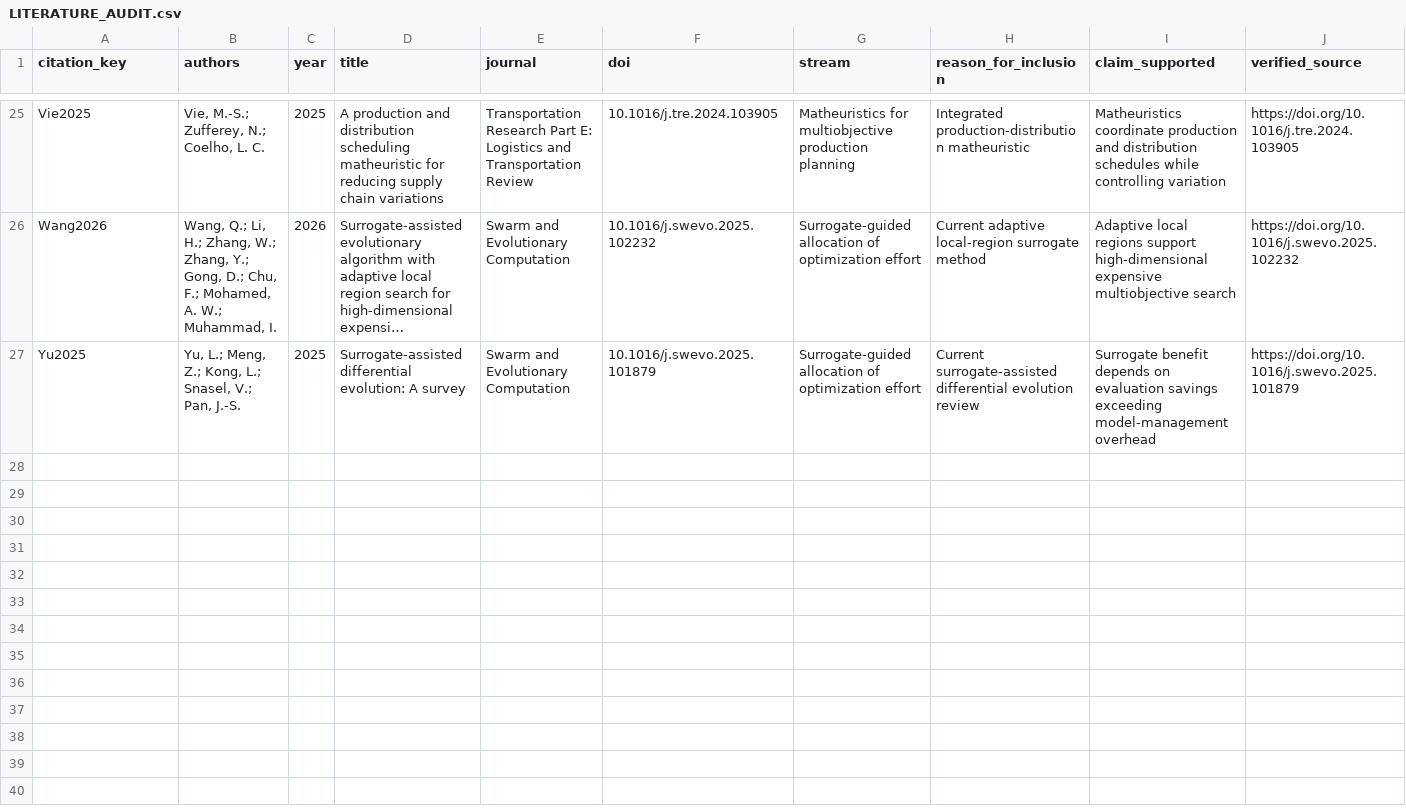
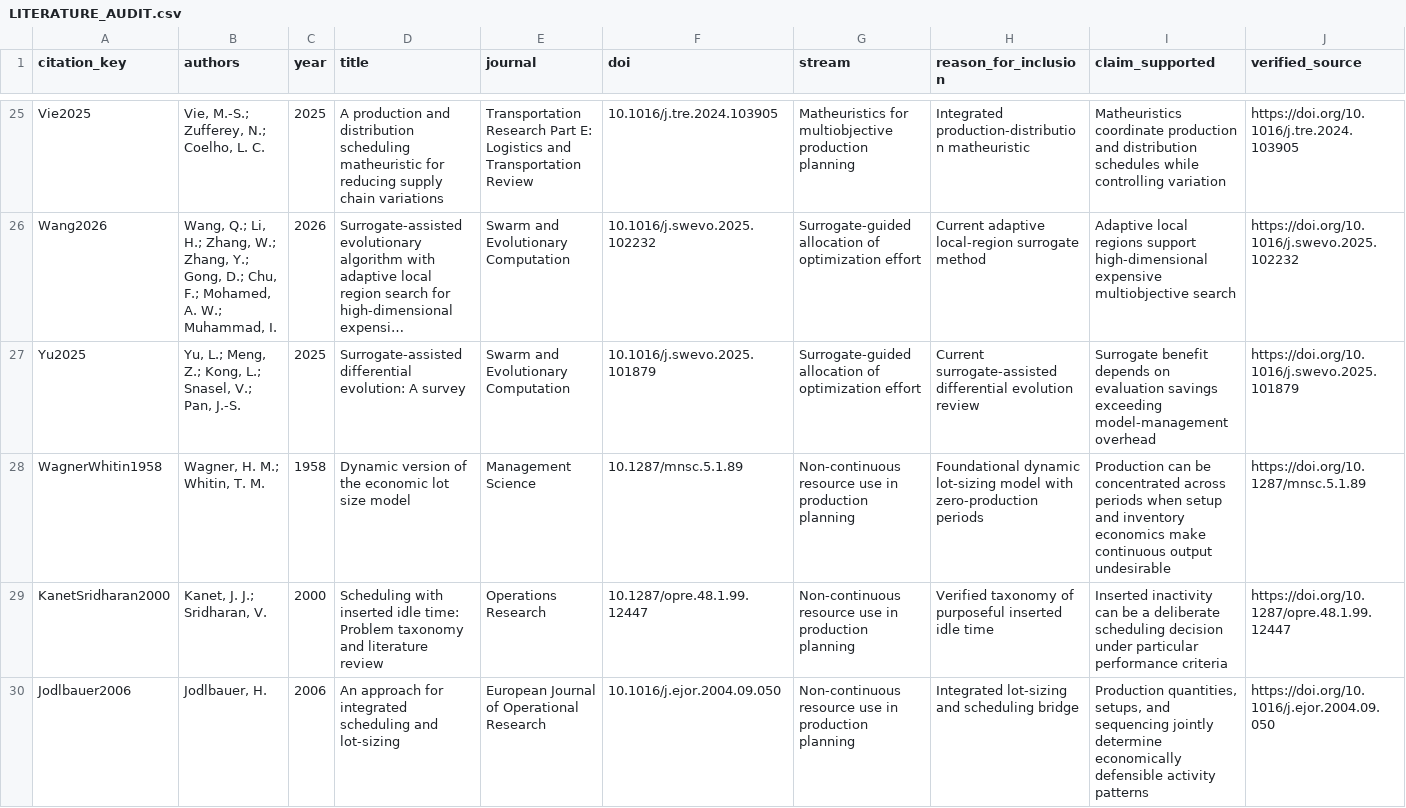
Before and after one commit to eitt/agri-production-decisions, a CSV file: paper/LITERATURE_AUDIT.csv, drawn as a sheet; only a part is shown, gaps mark what is left out; long unchanged cells end in …; rows hold the shown columns only; the diff covers the shown part only; the diff names each change by its address in the sheet, - before the commit and + after, or states it on an @@ line.

Commit message:
feat: add research manuscript, literature review documents, and methodology figure generation script

```diff
--- a/paper/LITERATURE_AUDIT.csv
+++ b/paper/LITERATURE_AUDIT.csv
+row 28: WagnerWhitin1958 | Wagner, H. M.; Whitin, T. M. | 1958 | Dynamic version of the economic lot size model | Management Science | 10.1287/mnsc.5.1.89 | Non-continuous resource use in production planning | Foundational dynamic lot-sizing model with zero-production periods | Production can be concentrated across periods when setup and inventory economics make continuous output undesirable | https://doi.org/10.1287/mnsc.5.1.89
+row 29: KanetSridharan2000 | Kanet, J. J.; Sridharan, V. | 2000 | Scheduling with inserted idle time: Problem taxonomy and literature review | Operations Research | 10.1287/opre.48.1.99.12447 | Non-continuous resource use in production planning | Verified taxonomy of purposeful inserted idle time | Inserted inactivity can be a deliberate scheduling decision under particular performance criteria | https://doi.org/10.1287/opre.48.1.99.12447
+row 30: Jodlbauer2006 | Jodlbauer, H. | 2006 | An approach for integrated scheduling and lot-sizing | European Journal of Operational Research | 10.1016/j.ejor.2004.09.050 | Non-continuous resource use in production planning | Integrated lot-sizing and scheduling bridge | Production quantities, setups, and sequencing jointly determine economically defensible activity patterns | https://doi.org/10.1016/j.ejor.2004.09.050
```
Also changed, not shown: 2 added rows elsewhere in this file, 5 other files.
